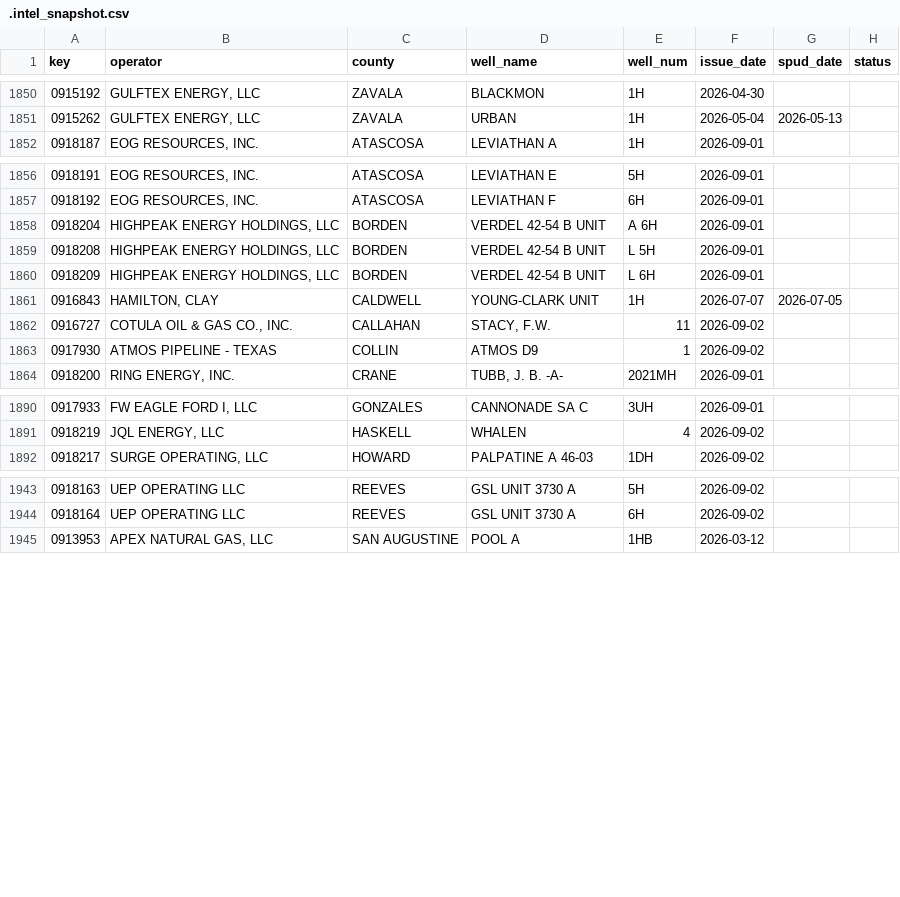
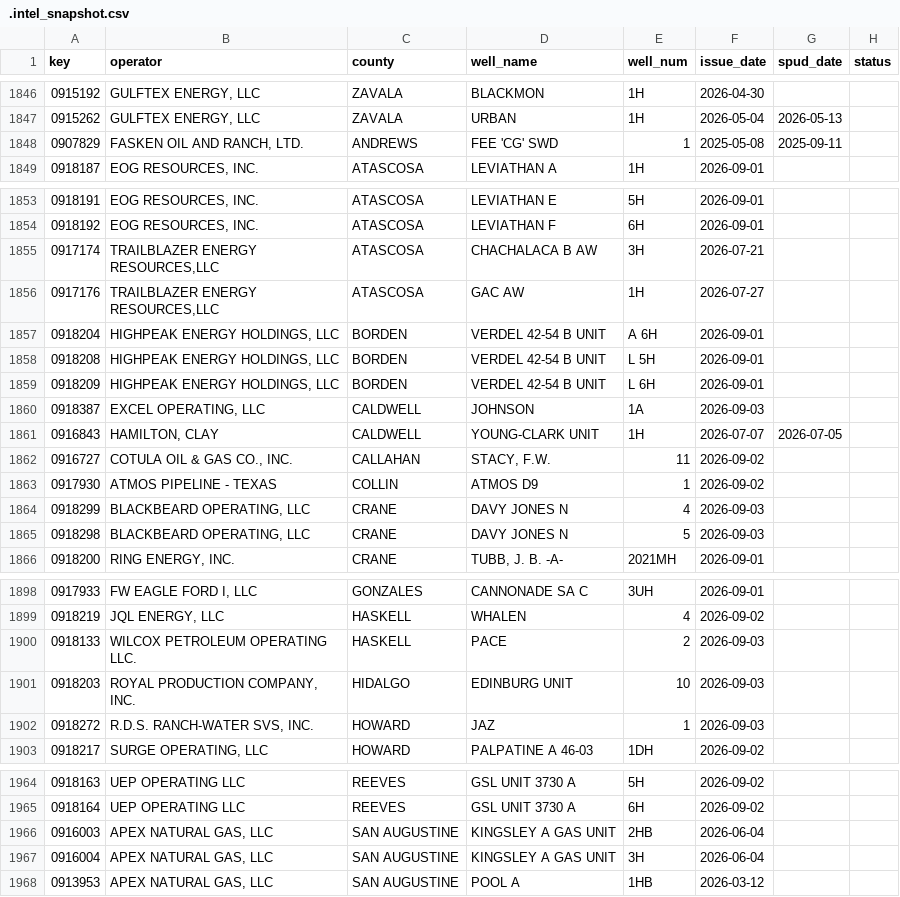
Before and after one commit to mapmaticsgis-maker/gis-permit-intel, a CSV file: data/tx/.intel_snapshot.csv, drawn as a sheet; only a part is shown, gaps mark what is left out; the diff covers the shown part only.

```diff
--- a/data/tx/.intel_snapshot.csv
+++ b/data/tx/.intel_snapshot.csv
@@ -1851,2 +1847,3 @@ key,operator,county,well_name,well_num,issue_date,spud_date,status
 0915262,"GULFTEX ENERGY, LLC",ZAVALA,URBAN,1H,2026-05-04,2026-05-13,
+0907829,"FASKEN OIL AND RANCH, LTD.",ANDREWS,FEE 'CG' SWD,1,2025-05-08,2025-09-11,
 0918187,"EOG RESOURCES, INC.",ATASCOSA,LEVIATHAN A,1H,2026-09-01,,
@@ -1857,2 +1854,4 @@ key,operator,county,well_name,well_num,issue_date,spud_date,status
 0918192,"EOG RESOURCES, INC.",ATASCOSA,LEVIATHAN F,6H,2026-09-01,,
+0917174,"TRAILBLAZER ENERGY RESOURCES,LLC",ATASCOSA,CHACHALACA B AW,3H,2026-07-21,,
+0917176,"TRAILBLAZER ENERGY RESOURCES,LLC",ATASCOSA,GAC AW,1H,2026-07-27,,
 0918204,"HIGHPEAK ENERGY HOLDINGS, LLC",BORDEN,VERDEL 42-54 B UNIT,A 6H,2026-09-01,,
@@ -1860,2 +1859,3 @@ key,operator,county,well_name,well_num,issue_date,spud_date,status
 0918209,"HIGHPEAK ENERGY HOLDINGS, LLC",BORDEN,VERDEL 42-54 B UNIT,L 6H,2026-09-01,,
+0918387,"EXCEL OPERATING, LLC",CALDWELL,JOHNSON,1A,2026-09-03,,
 0916843,"HAMILTON, CLAY",CALDWELL,YOUNG-CLARK UNIT,1H,2026-07-07,2026-07-05,
@@ -1863,2 +1863,4 @@ key,operator,county,well_name,well_num,issue_date,spud_date,status
 0917930,ATMOS PIPELINE - TEXAS,COLLIN,ATMOS D9,1,2026-09-02,,
+0918299,"BLACKBEARD OPERATING, LLC",CRANE,DAVY JONES N,4,2026-09-03,,
+0918298,"BLACKBEARD OPERATING, LLC",CRANE,DAVY JONES N,5,2026-09-03,,
 0918200,"RING ENERGY, INC.",CRANE,"TUBB, J. B. -A-",2021MH,2026-09-01,,
@@ -1891,2 +1899,5 @@ key,operator,county,well_name,well_num,issue_date,spud_date,status
 0918219,"JQL ENERGY, LLC",HASKELL,WHALEN,4,2026-09-02,,
+0918133,WILCOX PETROLEUM OPERATING LLC.,HASKELL,PACE,2,2026-09-03,,
+0918203,"ROYAL PRODUCTION COMPANY, INC.",HIDALGO,EDINBURG UNIT,10,2026-09-03,,
+0918272,"R.D.S. RANCH-WATER SVS, INC.",HOWARD,JAZ,1,2026-09-03,,
 0918217,"SURGE OPERATING, LLC",HOWARD,PALPATINE A 46-03,1DH,2026-09-02,,
@@ -1944,2 +1965,4 @@ key,operator,county,well_name,well_num,issue_date,spud_date,status
 0918164,UEP OPERATING LLC,REEVES,GSL UNIT 3730 A,6H,2026-09-02,,
+0916003,"APEX NATURAL GAS, LLC",SAN AUGUSTINE,KINGSLEY A GAS UNIT,2HB,2026-06-04,,
+0916004,"APEX NATURAL GAS, LLC",SAN AUGUSTINE,KINGSLEY A GAS UNIT,3H,2026-06-04,,
 0913953,"APEX NATURAL GAS, LLC",SAN AUGUSTINE,POOL A,1HB,2026-03-12,,
```
Also changed, not shown: 15 added rows, 1 removed row and 1 moved row elsewhere in this file, 2 other files.
